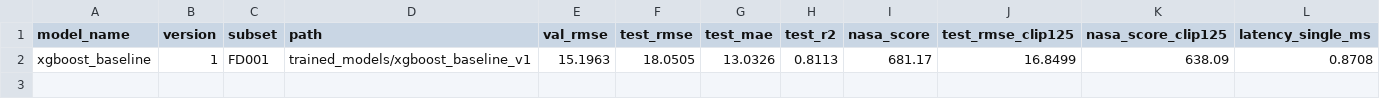
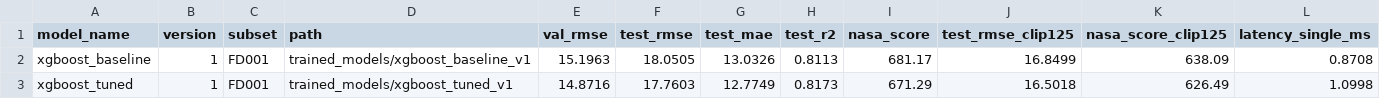
Before and after one commit to syed-m07/predictive-maintenance, a CSV file: trained_models/model_registry.csv, drawn as a sheet; only a part is shown; rows hold the shown columns only; the diff names each change by its address in the sheet, - before the commit and + after, or states it on an @@ line.

Commit message:
chore(results): XGBoost Optuna study (100 trials) and xgboost_tuned - test RMSE 17.76
- configs/xgboost_best_params.json: best of 100 TPE trials (#84, val
  RMSE 14.87). lr 0.0178, depth 5, n_estimators 749 (early stopping used
  521), subsample 0.525, colsample 0.584, reg_alpha 7.09, reg_lambda 7.06.
- registry: xgboost_tuned v1 (commit 91a1b6c). val RMSE 14.87; TEST RMSE
  17.76, MAE 12.77, R2 0.817, NASA 671.3; clip125 RMSE 16.50, NASA 626.5;
  1.10 ms per single engine; trained in 20.9 s.
- vs the baseline: test RMSE -1.6%, NASA -1.5%. Validation and test moved
  together, so no overfitting to validation. The search plateaued at about
  14.9 val RMSE by trial ~45: the HANDOFF defaults were already near this
  feature set's limit (the plan expected 5-15%). Recorded honestly in
  docs/EXPERIMENTS.md E2, with the fANOVA importance caveats.
- results/: optimisation history, parameter importance, slice plots,
  all 100 trials as CSV, plus the tuned model's test predictions,
  validation trajectories and feature importance.
- Housekeeping, documented in E2: the search was interrupted overnight
  after 90 trials and resumed from optuna.db for trials 91-100. The
  interrupted MLflow parent run was marked KILLED with an explanatory tag.

```diff
--- a/trained_models/model_registry.csv
+++ b/trained_models/model_registry.csv
+row 3: xgboost_tuned | 1 | FD001 | trained_models/xgboost_tuned_v1 | 14.8716 | 17.7603 | 12.7749 | 0.8173 | 671.29 | 16.5018 | 626.49 | 1.0998
```
Also changed, not shown: 9 other files.
